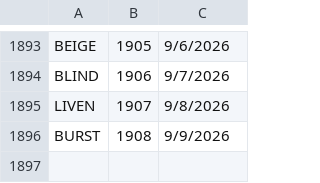
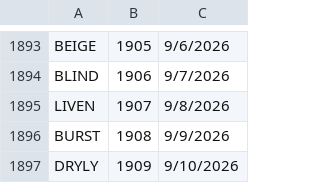
Before and after one commit to 8080Games/WordleMatch, a CSV file: wwwroot/historical-words.csv, drawn as a sheet; only a part is shown, gaps mark what is left out.

```diff
--- a/wwwroot/historical-words.csv
+++ b/wwwroot/historical-words.csv
@@ -1896 +1896,2 @@ LIVEN,1907,9/8/2026
 BURST,1908,9/9/2026
+DRYLY,1909,9/10/2026
```
Also changed, not shown: wwwroot/historical_hints.csv, wwwroot/used-words.csv, 1 other file.
